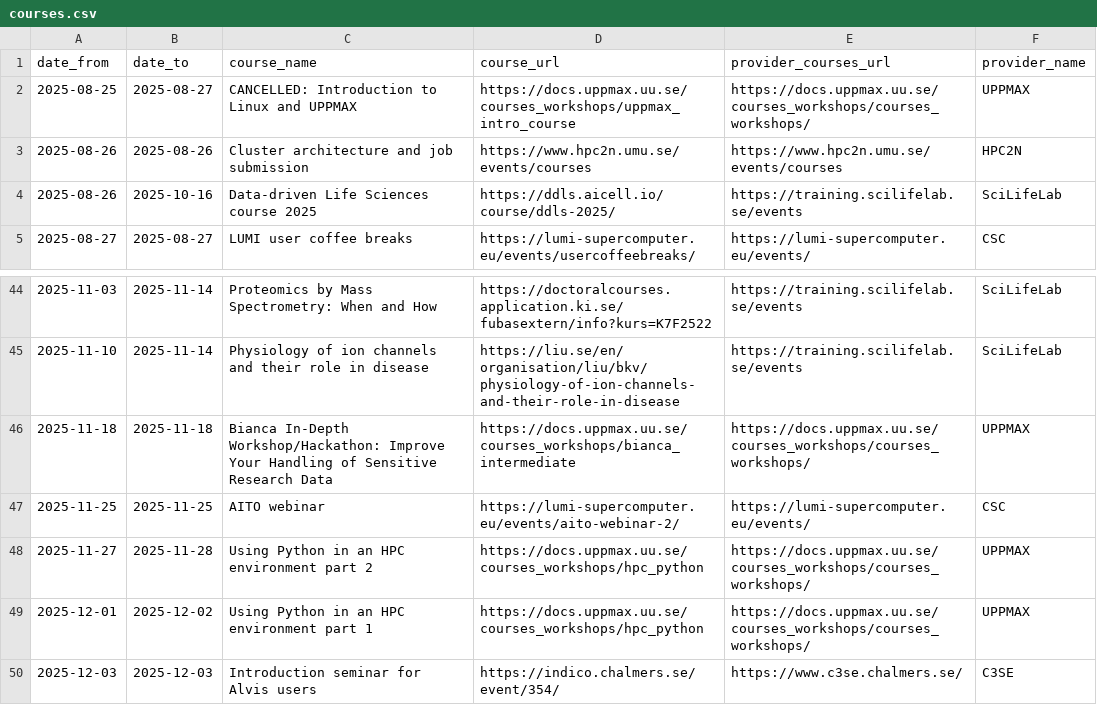
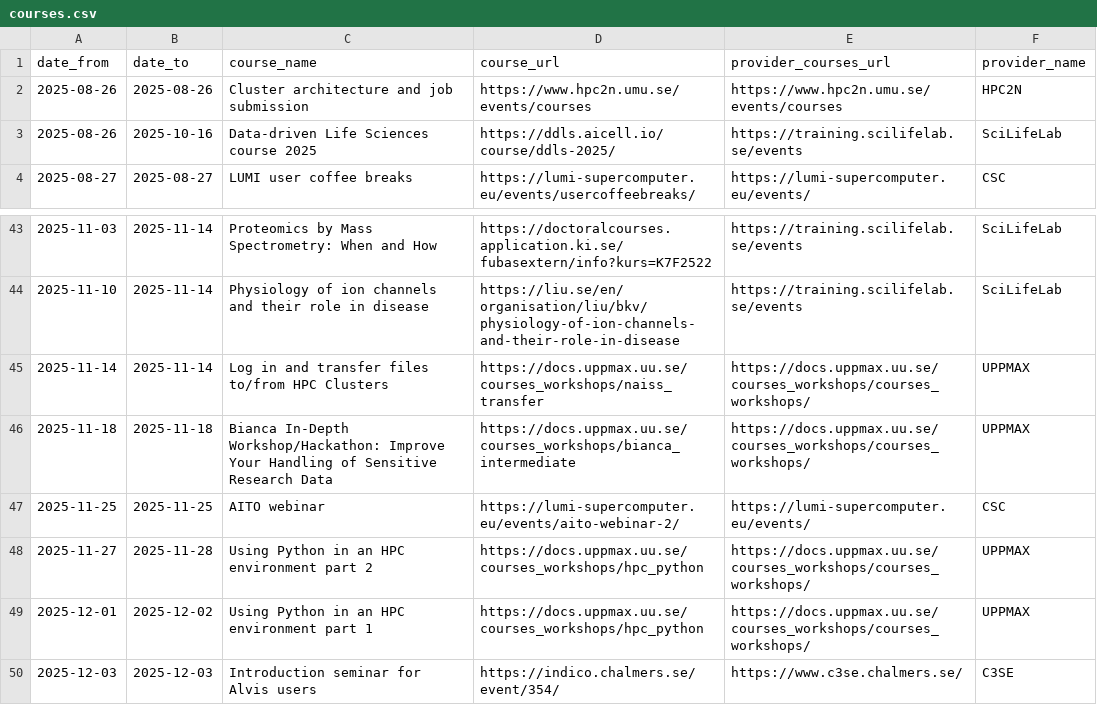
Before and after one commit to NBISweden/SCoRe_user_doc, a CSV file: docs/courses.csv, drawn as a sheet; only a part is shown, gaps mark what is left out; removed rows and columns are numbered as before the commit, all else as after; the diff names each change by its address in the sheet, - before the commit and + after, or states it on an @@ line.

```diff
--- a/docs/courses.csv
+++ b/docs/courses.csv
-row 2: 2025-08-25 | 2025-08-27 | CANCELLED: Introduction to Linux and UPPMAX | https://docs.uppmax.uu.se/courses_workshops/uppmax_intro_course | https://docs.uppmax.uu.se/courses_workshops/courses_workshops/ | UPPMAX
+row 45: 2025-11-14 | 2025-11-14 | Log in and transfer files to/from HPC Clusters | https://docs.uppmax.uu.se/courses_workshops/naiss_transfer | https://docs.uppmax.uu.se/courses_workshops/courses_workshops/ | UPPMAX
```
Also changed, not shown: 2 other files.
